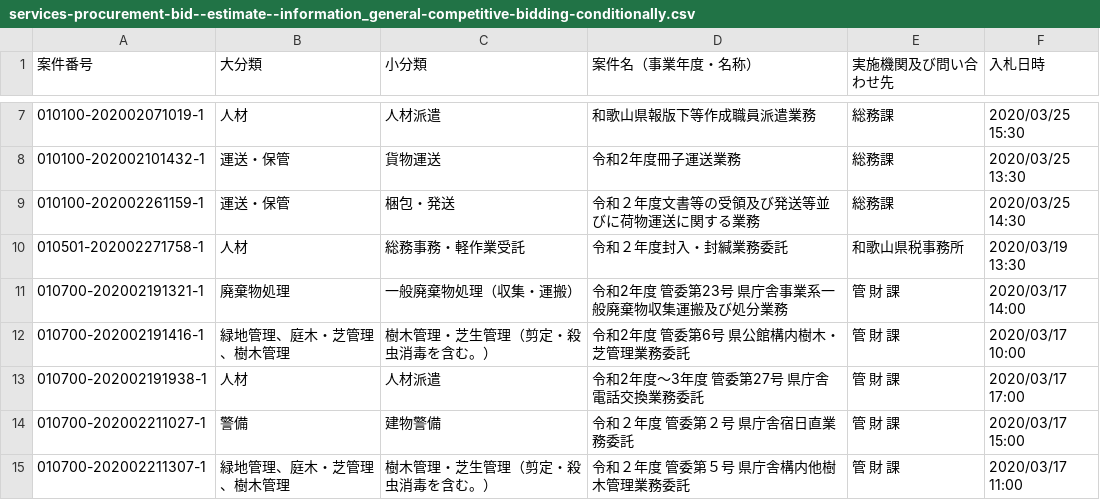
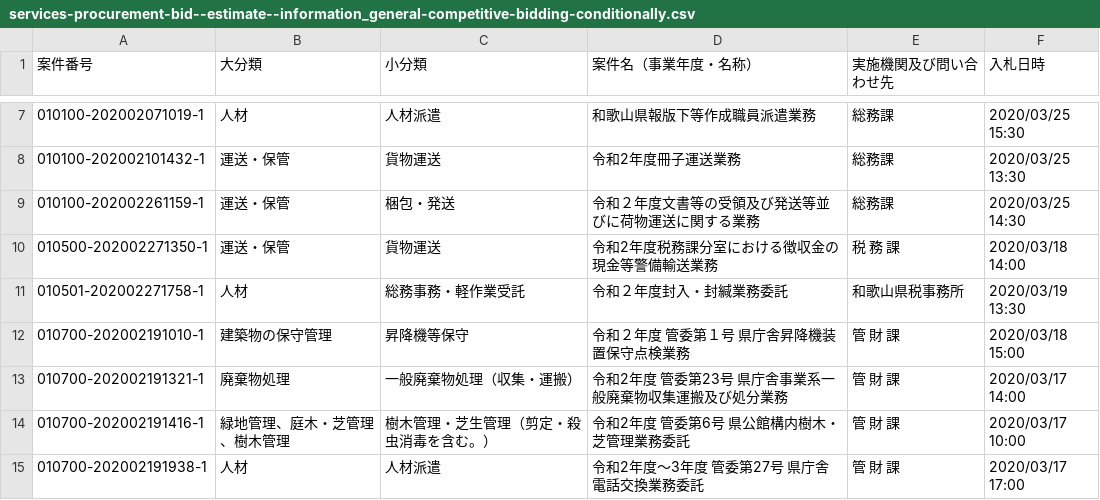
Before and after one commit to wakayama-pref-org/Services-procurement-bid--estimate--information_General-competitive-bidding-conditionally, a CSV file: csv/services-procurement-bid--estimate--information_general-competitive-bidding-conditionally.csv, drawn as a sheet; only a part is shown, gaps mark what is left out; the shorter side is filled out with more unchanged rows; the diff covers the shown part only; the diff names each change by its address in the sheet, - before the commit and + after, or states it on an @@ line.

```diff
--- a/csv/services-procurement-bid--estimate--information_general-competitive-bidding-conditionally.csv
+++ b/csv/services-procurement-bid--estimate--information_general-competitive-bidding-conditionally.csv
+row 10: 010500-202002271350-1 | 運送・保管 | 貨物運送 | 令和2年度税務課分室における徴収金の現金等警備輸送業務 | 税 務 課 | 2020/03/18 14:00
+row 12: 010700-202002191010-1 | 建築物の保守管理 | 昇降機等保守 | 令和２年度 管委第１号 県庁舎昇降機装置保守点検業務 | 管 財 課 | 2020/03/18 15:00
```
Also changed, not shown: 14 added rows and 1 removed row elsewhere in this file, 1 other file.
